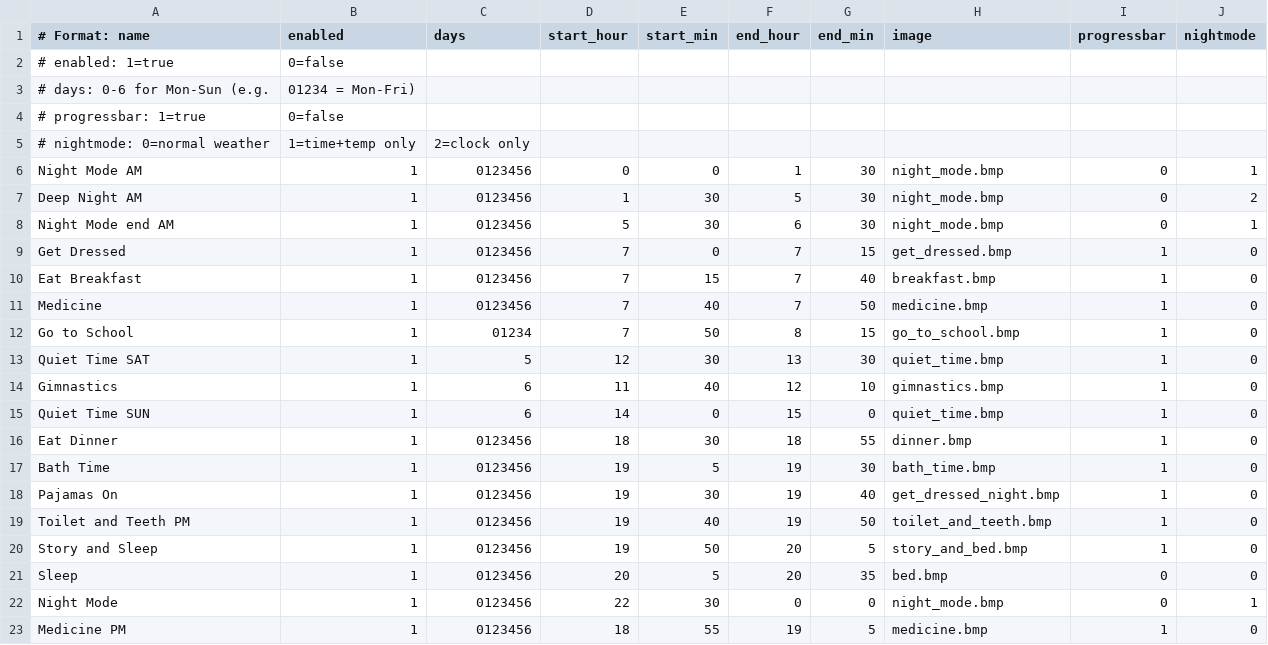
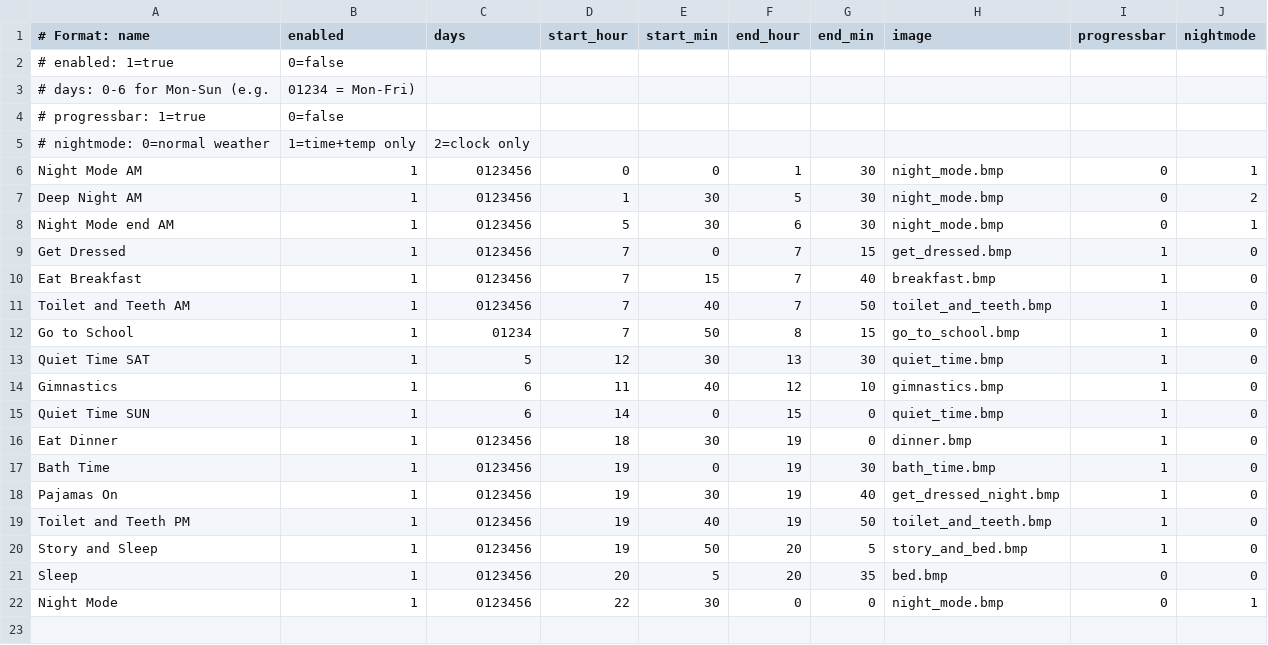
Before and after one commit to dcelayeta/pantallita-events, a CSV file: schedules/default.csv, drawn as a sheet.

Commit message:
Update schedules/default.csv

```diff
--- a/schedules/default.csv
+++ b/schedules/default.csv
@@ -10,3 +10,3 @@ Get Dressed,1,0123456,7,0,7,15,get_dressed.bmp,1,0
 Eat Breakfast,1,0123456,7,15,7,40,breakfast.bmp,1,0
-Medicine,1,0123456,7,40,7,50,medicine.bmp,1,0
+Toilet and Teeth AM,1,0123456,7,40,7,50,toilet_and_teeth.bmp,1,0
 Go to School,1,01234,7,50,8,15,go_to_school.bmp,1,0
@@ -15,4 +15,4 @@ Gimnastics,1,6,11,40,12,10,gimnastics.bmp,1,0
 Quiet Time SUN,1,6,14,0,15,0,quiet_time.bmp,1,0
-Eat Dinner,1,0123456,18,30,18,55,dinner.bmp,1,0
-Bath Time,1,0123456,19,5,19,30,bath_time.bmp,1,0
+Eat Dinner,1,0123456,18,30,19,0,dinner.bmp,1,0
+Bath Time,1,0123456,19,0,19,30,bath_time.bmp,1,0
 Pajamas On,1,0123456,19,30,19,40,get_dressed_night.bmp,1,0
@@ -22,2 +22 @@ Sleep,1,0123456,20,5,20,35,bed.bmp,0,0
 Night Mode,1,0123456,22,30,0,0,night_mode.bmp,0,1
-Medicine PM,1,0123456,18,55,19,5,medicine.bmp,1,0
```
